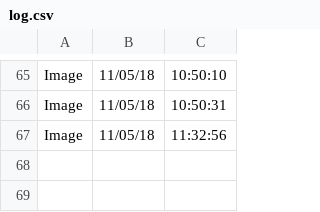
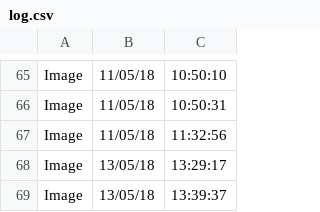
Before and after one commit to NeelChotai/microcontroller-image-detection, a CSV file: log.csv, drawn as a sheet; only a part is shown, gaps mark what is left out.

```diff
--- a/log.csv
+++ b/log.csv
@@ -67 +67,3 @@ Image,11/05/18,10:50:31
 Image,11/05/18,11:32:56
+Image,13/05/18,13:29:17
+Image,13/05/18,13:39:37
```
Also changed, not shown: 4 other files.
